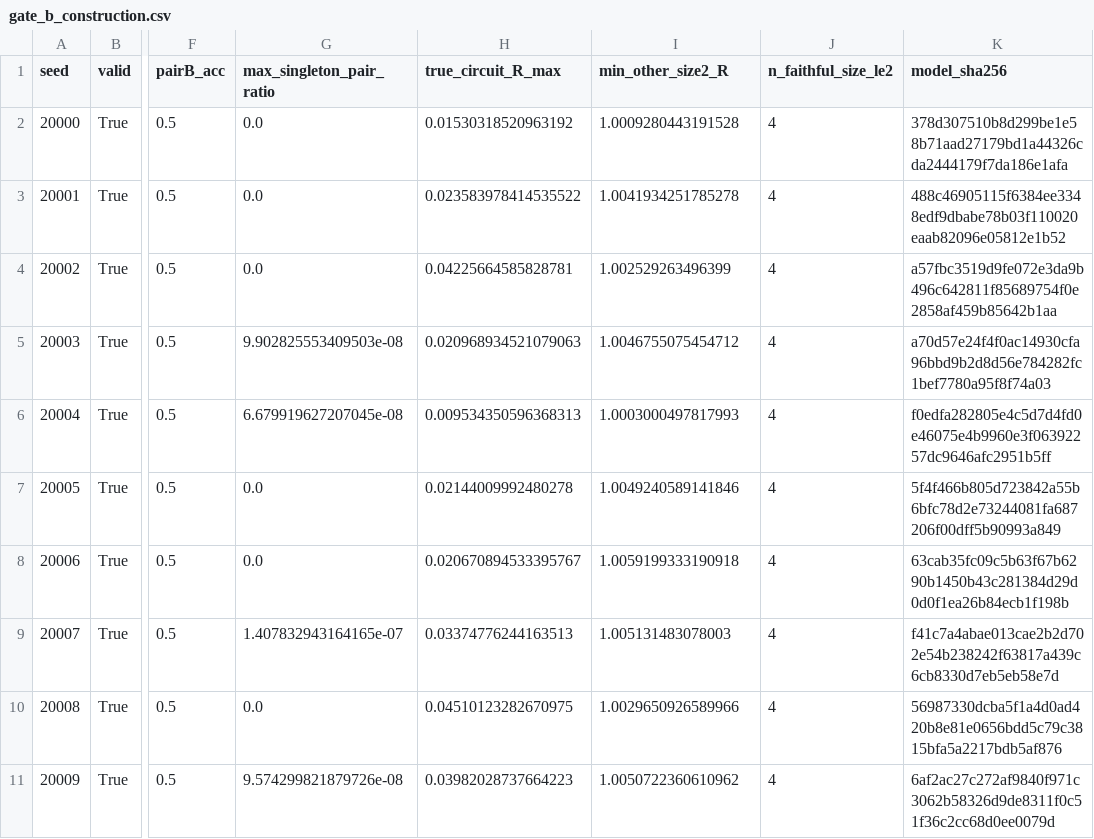
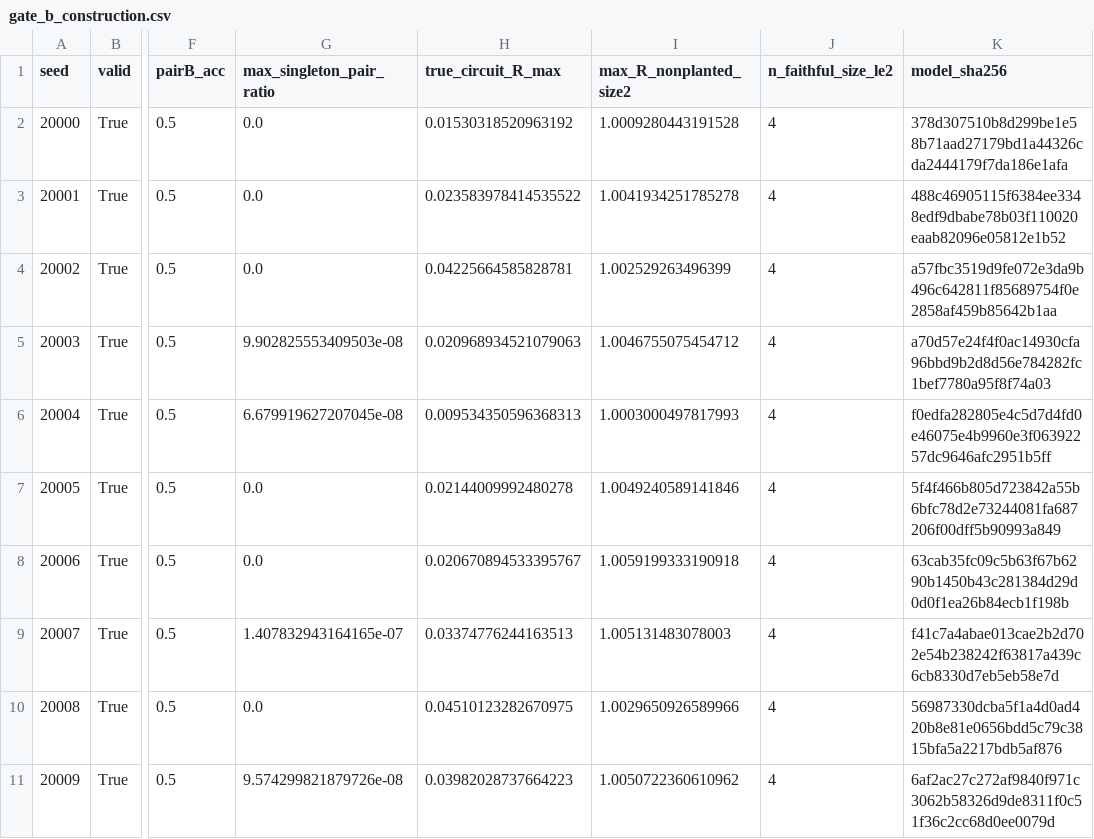
Before and after one commit to retromorph/bayesian-circuit-poc-handoff, a CSV file: reports/tables/gate_b_construction.csv, drawn as a sheet; only a part is shown, gaps mark what is left out; the diff names each change by its address in the sheet, - before the commit and + after, or states it on an @@ line.

```diff
--- a/reports/tables/gate_b_construction.csv
+++ b/reports/tables/gate_b_construction.csv
-I1: min_other_size2_R
+I1: max_R_nonplanted_size2
```
Also changed, not shown: 7 other files.
